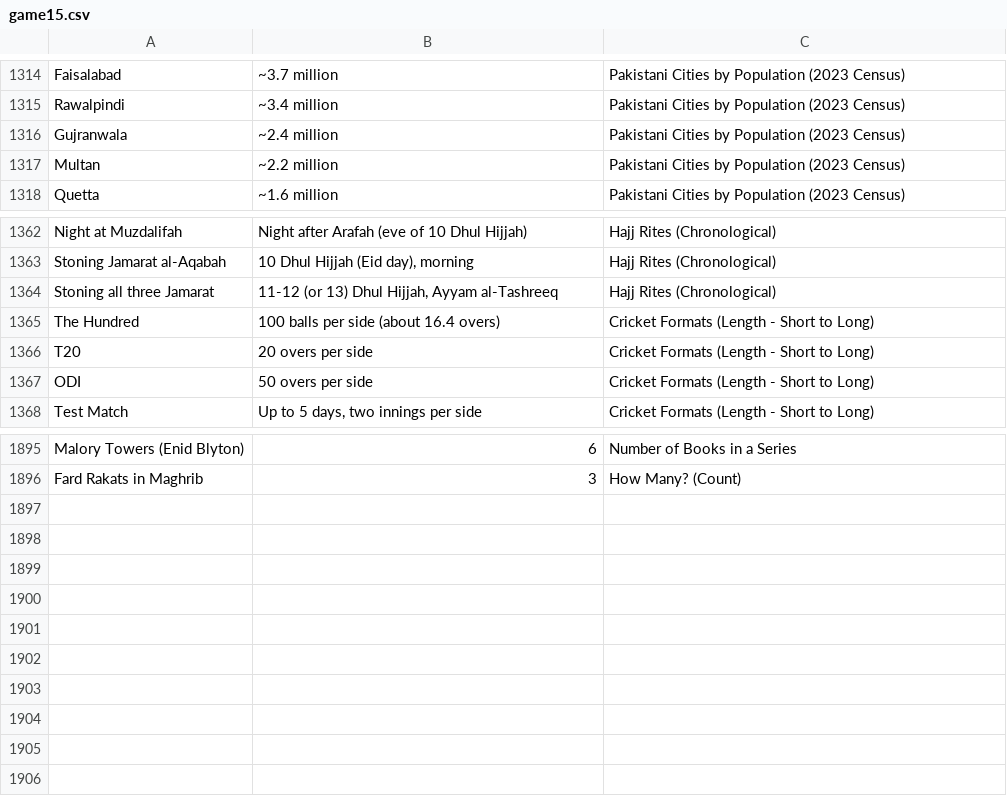
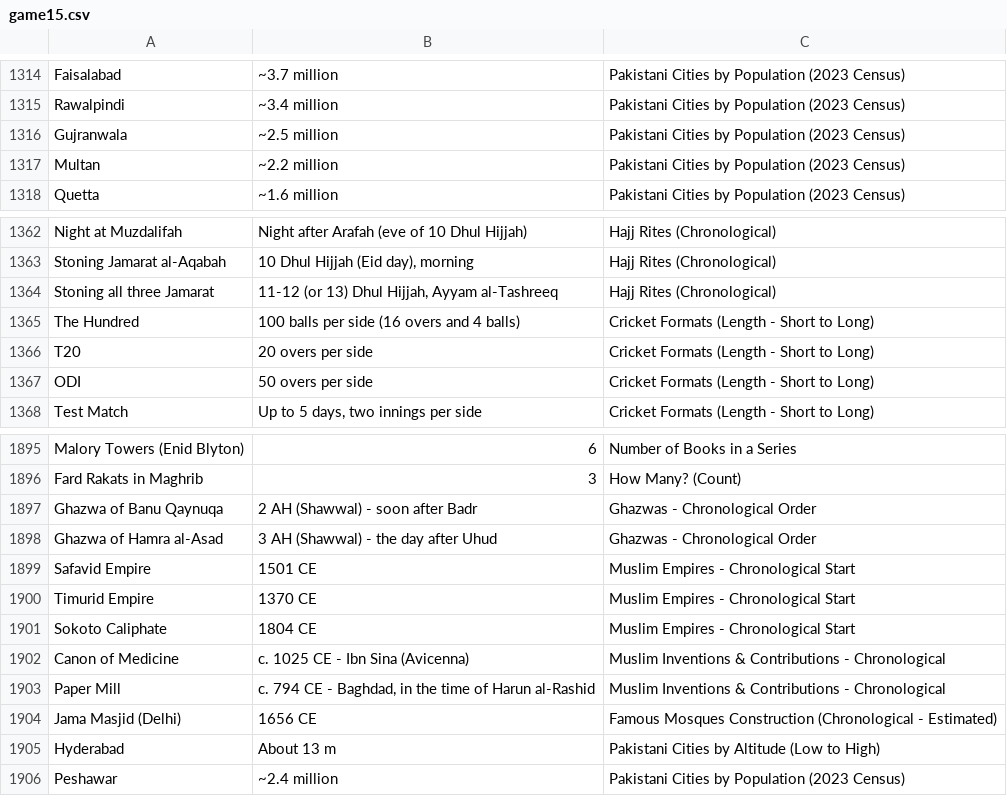
Before and after one commit to theshabab/jorbox, a CSV file: data/seed/data/game15.csv, drawn as a sheet; only a part is shown, gaps mark what is left out.

```diff
--- a/data/seed/data/game15.csv
+++ b/data/seed/data/game15.csv
@@ -1315,3 +1315,3 @@ Faisalabad,~3.7 million,Pakistani Cities by Population (2023 Census)
 Rawalpindi,~3.4 million,Pakistani Cities by Population (2023 Census)
-Gujranwala,~2.4 million,Pakistani Cities by Population (2023 Census)
+Gujranwala,~2.5 million,Pakistani Cities by Population (2023 Census)
 Multan,~2.2 million,Pakistani Cities by Population (2023 Census)
@@ -1364,3 +1364,3 @@ Stoning Jamarat al-Aqabah,"10 Dhul Hijjah (Eid day), morning",Hajj Rites (Chrono
 Stoning all three Jamarat,"11-12 (or 13) Dhul Hijjah, Ayyam al-Tashreeq",Hajj Rites (Chronological)
-The Hundred,100 balls per side (about 16.4 overs),Cricket Formats (Length - Short to Long)
+The Hundred,100 balls per side (16 overs and 4 balls),Cricket Formats (Length - Short to Long)
 T20,20 overs per side,Cricket Formats (Length - Short to Long)
@@ -1896 +1896,11 @@ Malory Towers (Enid Blyton),6,Number of Books in a Series
 Fard Rakats in Maghrib,3,How Many? (Count)
+Ghazwa of Banu Qaynuqa,2 AH (Shawwal) - soon after Badr,Ghazwas - Chronological Order
+Ghazwa of Hamra al-Asad,3 AH (Shawwal) - the day after Uhud,Ghazwas - Chronological Order
+Safavid Empire,1501 CE,Muslim Empires - Chronological Start
+Timurid Empire,1370 CE,Muslim Empires - Chronological Start
+Sokoto Caliphate,1804 CE,Muslim Empires - Chronological Start
+Canon of Medicine,c. 1025 CE - Ibn Sina (Avicenna),Muslim Inventions & Contributions - Chronological
+Paper Mill,"c. 794 CE - Baghdad, in the time of Harun al-Rashid",Muslim Inventions & Contributions - Chronological
+Jama Masjid (Delhi),1656 CE,Famous Mosques Construction (Chronological - Estimated)
+Hyderabad,About 13 m,Pakistani Cities by Altitude (Low to High)
+Peshawar,~2.4 million,Pakistani Cities by Population (2023 Census)
```
Also changed, not shown: data/seed/data/game4.csv, data/seed/data/game5.csv, 6 other files.
